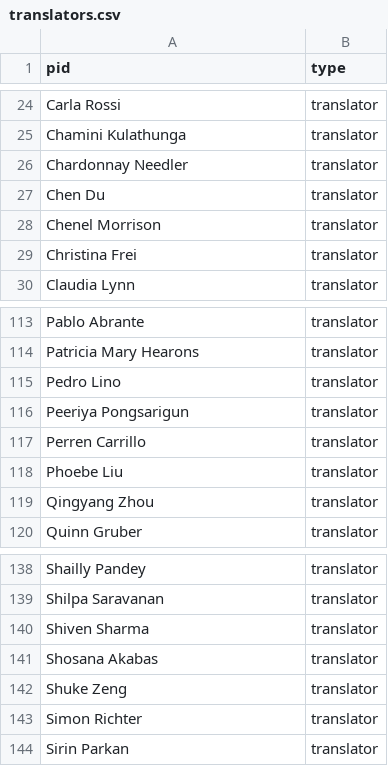
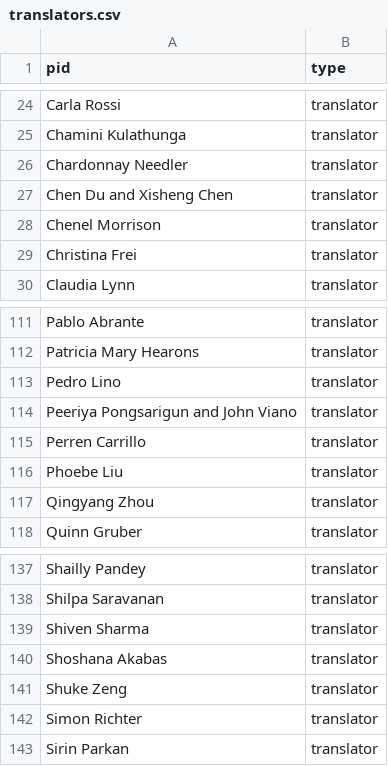
Before and after one commit to double-speak/doublespeak.github.io, a CSV file: _data/translators.csv, drawn as a sheet; only a part is shown, gaps mark what is left out; the diff covers the shown part only.

```diff
--- a/_data/translators.csv
+++ b/_data/translators.csv
@@ -26,3 +26,3 @@ Chamini Kulathunga,translator
 Chardonnay Needler,translator
-Chen Du,translator
+Chen Du and Xisheng Chen,translator
 Chenel Morrison,translator
@@ -115,3 +113,3 @@ Patricia Mary Hearons,translator
 Pedro Lino,translator
-Peeriya Pongsarigun,translator
+Peeriya Pongsarigun and John Viano,translator
 Perren Carrillo,translator
@@ -140,3 +139,3 @@ Shilpa Saravanan,translator
 Shiven Sharma,translator
-Shosana Akabas,translator
+Shoshana Akabas,translator
 Shuke Zeng,translator
```
Also changed, not shown: 2 added rows, 4 removed rows and 4 edited cells elsewhere in this file, _data/authors.csv, _data/languages.csv.
